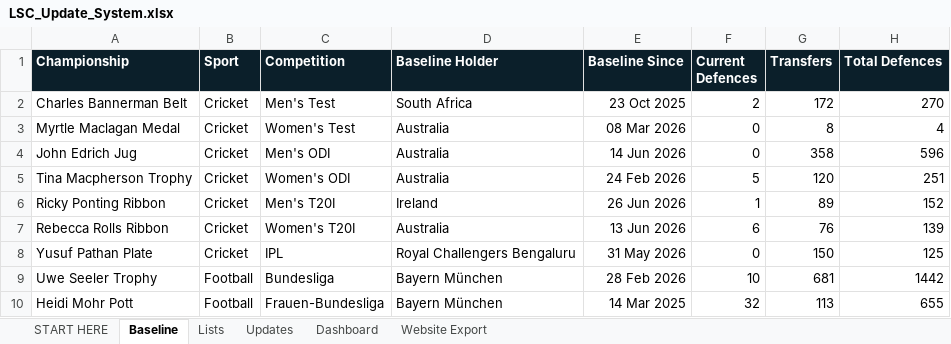
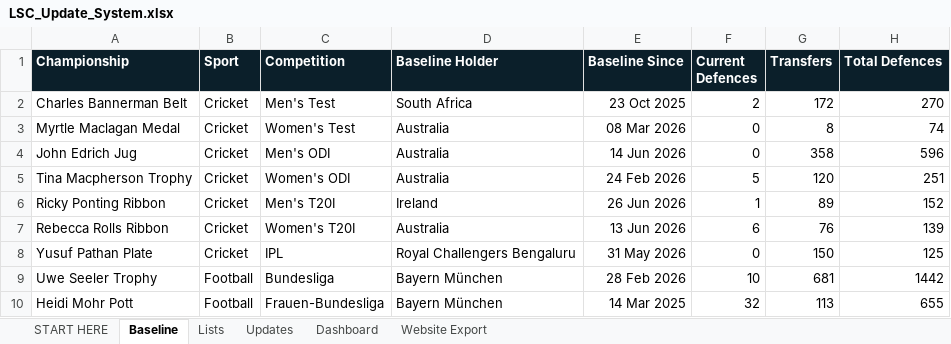
Before and after one commit to Harry-LSC/lineal-sport-test, an Excel workbook: LSC_Update_System.xlsx, sheet Baseline, drawn as a sheet; values as stored, in another font and other column widths than the file's, no borders; the diff names each change by its address in the sheet, - before the commit and + after, or states it on an @@ line.

```diff
--- a/LSC_Update_System.xlsx (sheet Baseline)
+++ b/LSC_Update_System.xlsx (sheet Baseline)
-H3 (Total Defences): 4
+H3 (Total Defences): 74
```
Also changed, not shown: sheet Updates, sheet Website Export, sheet Dashboard, formulas that keep their value, 1 other file.
